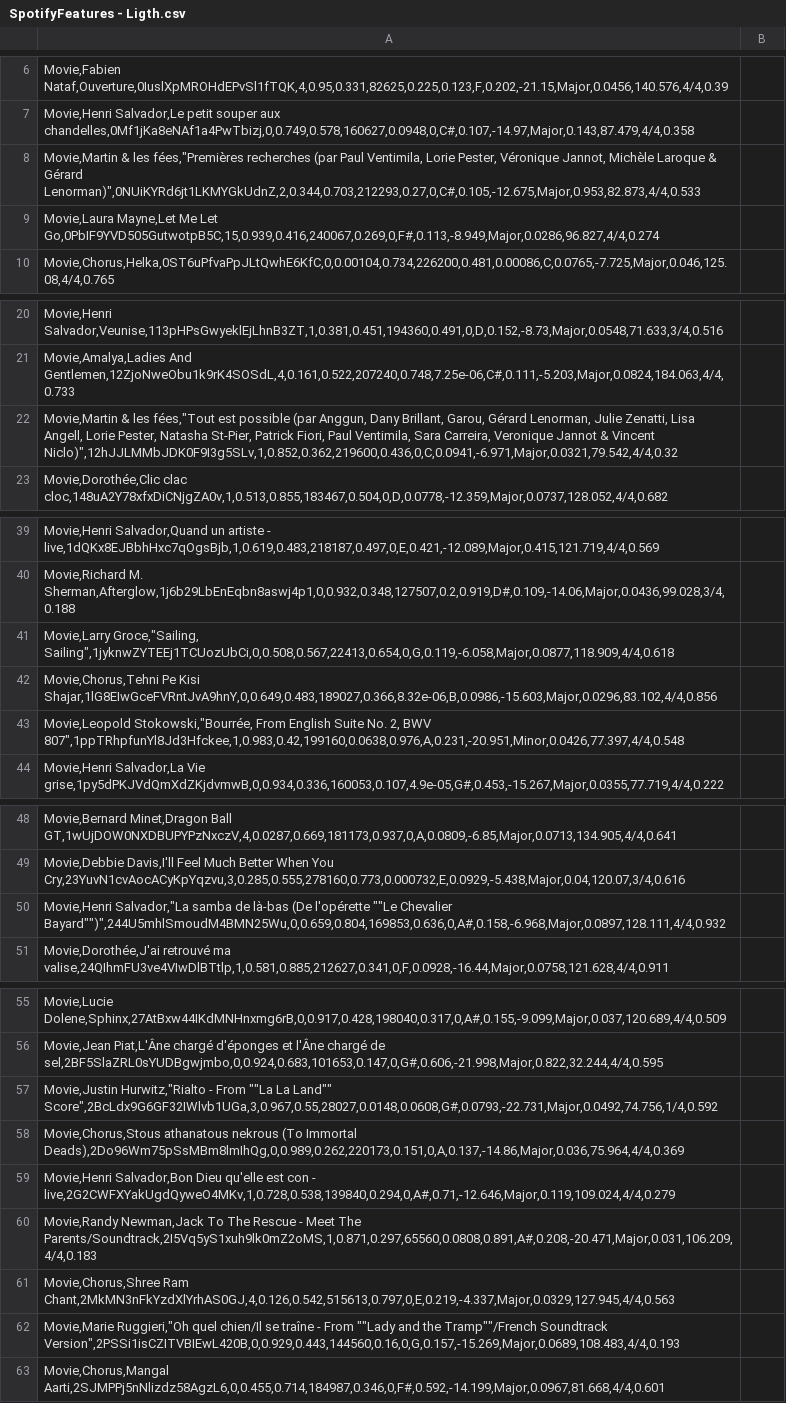
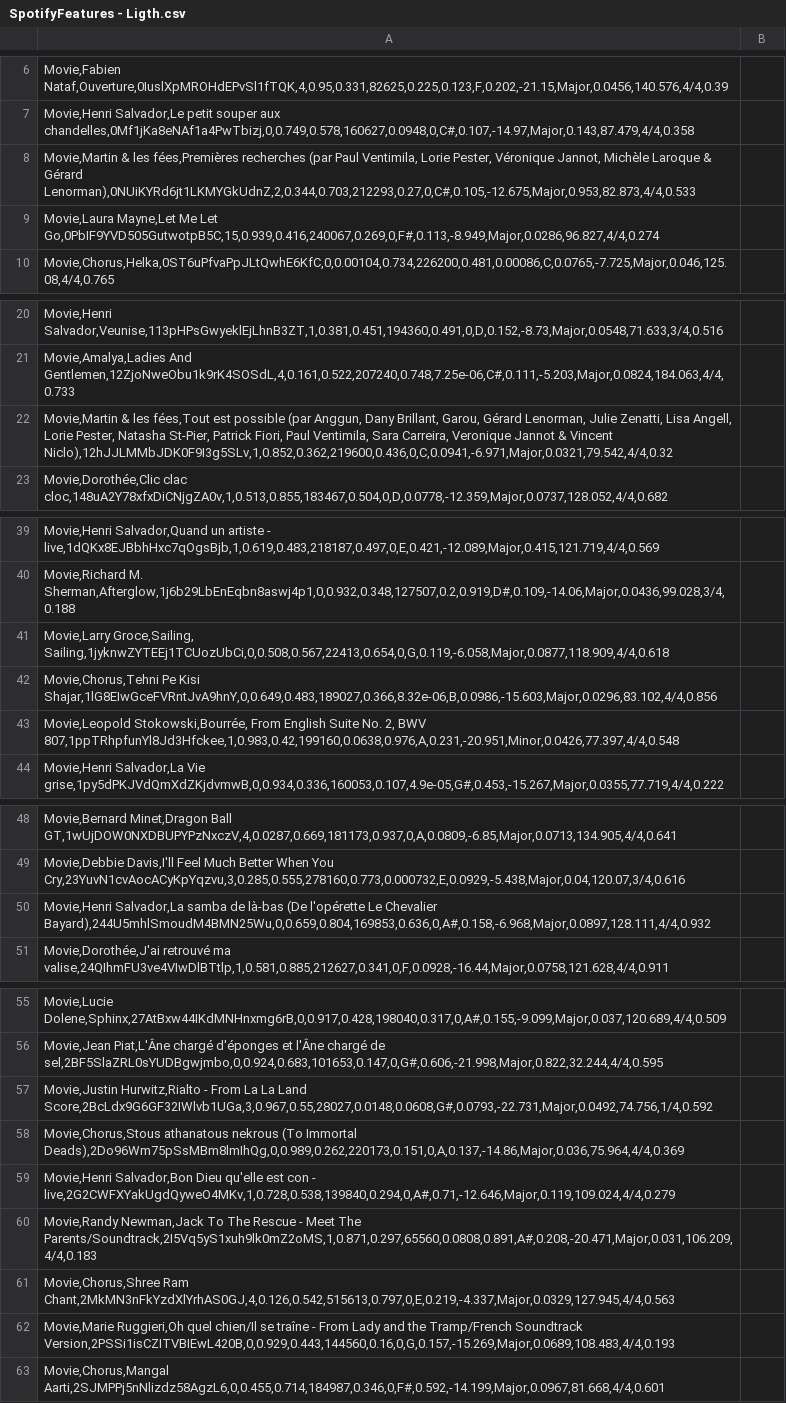
Before and after one commit to marcellinodour/Data_4_ML, a CSV file: SpotifyFeatures - Ligth.csv, drawn as a sheet; only a part is shown, gaps mark what is left out; the diff covers the shown part only.

Commit message:
V1.1

```diff
--- a/SpotifyFeatures - Ligth.csv
+++ b/SpotifyFeatures - Ligth.csv
@@ -7,3 +7,3 @@ Movie,Fabien Nataf,Ouverture,0IuslXpMROHdEPvSl1fTQK,4,0.95,0.331,82625,0.225,0.1
 Movie,Henri Salvador,Le petit souper aux chandelles,0Mf1jKa8eNAf1a4PwTbizj,0,0.749,0.578,160627,0.0948,0,C#,0.107,-14.97,Major,0.143,87.479,4/4,0.358;
-"Movie,Martin & les fées,""Premières recherches (par Paul Ventimila, Lorie Pester, Véronique Jannot, Michèle Laroque & Gérard Lenorman)"",0NUiKYRd6jt1LKMYGkUdnZ,2,0.344,0.703,212293,0.27,0,C#,0.105,-12.675,Major,0.953,82.873,4/4,0.533";
+Movie,Martin & les fées,Premières recherches (par Paul Ventimila, Lorie Pester, Véronique Jannot, Michèle Laroque & Gérard Lenorman),0NUiKYRd6jt1LKMYGkUdnZ,2,0.344,0.703,212293,0.27,0,C#,0.105,-12.675,Major,0.953,82.873,4/4,0.533;
 Movie,Laura Mayne,Let Me Let Go,0PbIF9YVD505GutwotpB5C,15,0.939,0.416,240067,0.269,0,F#,0.113,-8.949,Major,0.0286,96.827,4/4,0.274;
@@ -21,3 +21,3 @@ Movie,Henri Salvador,Veunise,113pHPsGwyeklEjLhnB3ZT,1,0.381,0.451,194360,0.491,0
 Movie,Amalya,Ladies And Gentlemen,12ZjoNweObu1k9rK4SOSdL,4,0.161,0.522,207240,0.748,7.25e-06,C#,0.111,-5.203,Major,0.0824,184.063,4/4,0.733;
-"Movie,Martin & les fées,""Tout est possible (par Anggun, Dany Brillant, Garou, Gérard Lenorman, Julie Zenatti, Lisa Angell, Lorie Pester, Natasha St-Pier, Patrick Fiori, Paul Ventimila, Sara Carreira, Veronique Jannot & Vincent Niclo)"",12hJJLMMbJDK0F9I3g5SLv,1,0.852,0.362,219600,0.436,0,C,0.0941,-6.971,Major,0.0321,79.542,4/4,0.32";
+Movie,Martin & les fées,Tout est possible (par Anggun, Dany Brillant, Garou, Gérard Lenorman, Julie Zenatti, Lisa Angell, Lorie Pester, Natasha St-Pier, Patrick Fiori, Paul Ventimila, Sara Carreira, Veronique Jannot & Vincent Niclo),12hJJLMMbJDK0F9I3g5SLv,1,0.852,0.362,219600,0.436,0,C,0.0941,-6.971,Major,0.0321,79.542,4/4,0.32;
 Movie,Dorothée,Clic clac cloc,148uA2Y78xfxDiCNjgZA0v,1,0.513,0.855,183467,0.504,0,D,0.0778,-12.359,Major,0.0737,128.052,4/4,0.682;
@@ -40,5 +40,5 @@ Movie,Henri Salvador,Quand un artiste - live,1dQKx8EJBbhHxc7qOgsBjb,1,0.619,0.48
 Movie,Richard M. Sherman,Afterglow,1j6b29LbEnEqbn8aswj4p1,0,0.932,0.348,127507,0.2,0.919,D#,0.109,-14.06,Major,0.0436,99.028,3/4,0.188;
-"Movie,Larry Groce,""Sailing, Sailing"",1jyknwZYTEEj1TCUozUbCi,0,0.508,0.567,22413,0.654,0,G,0.119,-6.058,Major,0.0877,118.909,4/4,0.618";
+Movie,Larry Groce,Sailing, Sailing,1jyknwZYTEEj1TCUozUbCi,0,0.508,0.567,22413,0.654,0,G,0.119,-6.058,Major,0.0877,118.909,4/4,0.618;
 Movie,Chorus,Tehni Pe Kisi Shajar,1lG8EIwGceFVRntJvA9hnY,0,0.649,0.483,189027,0.366,8.32e-06,B,0.0986,-15.603,Major,0.0296,83.102,4/4,0.856;
-"Movie,Leopold Stokowski,""Bourrée, From English Suite No. 2, BWV 807"",1ppTRhpfunYl8Jd3Hfckee,1,0.983,0.42,199160,0.0638,0.976,A,0.231,-20.951,Minor,0.0426,77.397,4/4,0.548";
+Movie,Leopold Stokowski,Bourrée, From English Suite No. 2, BWV 807,1ppTRhpfunYl8Jd3Hfckee,1,0.983,0.42,199160,0.0638,0.976,A,0.231,-20.951,Minor,0.0426,77.397,4/4,0.548;
 Movie,Henri Salvador,La Vie grise,1py5dPKJVdQmXdZKjdvmwB,0,0.934,0.336,160053,0.107,4.9e-05,G#,0.453,-15.267,Major,0.0355,77.719,4/4,0.222;
@@ -49,3 +49,3 @@ Movie,Bernard Minet,Dragon Ball GT,1wUjDOW0NXDBUPYPzNxczV,4,0.0287,0.669,181173,
 Movie,Debbie Davis,I'll Feel Much Better When You Cry,23YuvN1cvAocACyKpYqzvu,3,0.285,0.555,278160,0.773,0.000732,E,0.0929,-5.438,Major,0.04,120.07,3/4,0.616;
-"Movie,Henri Salvador,""La samba de là-bas (De l'opérette """"Le Chevalier Bayard"""")"",244U5mhlSmoudM4BMN25Wu,0,0.659,0.804,169853,0.636,0,A#,0.158,-6.968,Major,0.0897,128.111,4/4,0.932";
+Movie,Henri Salvador,La samba de là-bas (De l'opérette Le Chevalier Bayard),244U5mhlSmoudM4BMN25Wu,0,0.659,0.804,169853,0.636,0,A#,0.158,-6.968,Major,0.0897,128.111,4/4,0.932;
 Movie,Dorothée,J'ai retrouvé ma valise,24QIhmFU3ve4VIwDlBTtlp,1,0.581,0.885,212627,0.341,0,F,0.0928,-16.44,Major,0.0758,121.628,4/4,0.911;
@@ -56,3 +56,3 @@ Movie,Lucie Dolene,Sphinx,27AtBxw44IKdMNHnxmg6rB,0,0.917,0.428,198040,0.317,0,A#
 Movie,Jean Piat,L'Âne chargé d'éponges et l'Âne chargé de sel,2BF5SlaZRL0sYUDBgwjmbo,0,0.924,0.683,101653,0.147,0,G#,0.606,-21.998,Major,0.822,32.244,4/4,0.595;
-"Movie,Justin Hurwitz,""Rialto - From """"La La Land"""" Score"",2BcLdx9G6GF32IWlvb1UGa,3,0.967,0.55,28027,0.0148,0.0608,G#,0.0793,-22.731,Major,0.0492,74.756,1/4,0.592";
+Movie,Justin Hurwitz,Rialto - From La La Land Score,2BcLdx9G6GF32IWlvb1UGa,3,0.967,0.55,28027,0.0148,0.0608,G#,0.0793,-22.731,Major,0.0492,74.756,1/4,0.592;
 Movie,Chorus,Stous athanatous nekrous (To Immortal Deads),2Do96Wm75pSsMBm8lmIhQg,0,0.989,0.262,220173,0.151,0,A,0.137,-14.86,Major,0.036,75.964,4/4,0.369;
@@ -61,3 +61,3 @@ Movie,Randy Newman,Jack To The Rescue - Meet The Parents/Soundtrack,2I5Vq5yS1xuh
 Movie,Chorus,Shree Ram Chant,2MkMN3nFkYzdXlYrhAS0GJ,4,0.126,0.542,515613,0.797,0,E,0.219,-4.337,Major,0.0329,127.945,4/4,0.563;
-"Movie,Marie Ruggieri,""Oh quel chien/Il se traîne - From """"Lady and the Tramp""""/French Soundtrack Version"",2PSSi1isCZITVBIEwL420B,0,0.929,0.443,144560,0.16,0,G,0.157,-15.269,Major,0.0689,108.483,4/4,0.193";
+Movie,Marie Ruggieri,Oh quel chien/Il se traîne - From Lady and the Tramp/French Soundtrack Version,2PSSi1isCZITVBIEwL420B,0,0.929,0.443,144560,0.16,0,G,0.157,-15.269,Major,0.0689,108.483,4/4,0.193;
 Movie,Chorus,Mangal Aarti,2SJMPPj5nNlizdz58AgzL6,0,0.455,0.714,184987,0.346,0,F#,0.592,-14.199,Major,0.0967,81.668,4/4,0.601;
```
Also changed, not shown: 2 edited cells elsewhere in this file.
